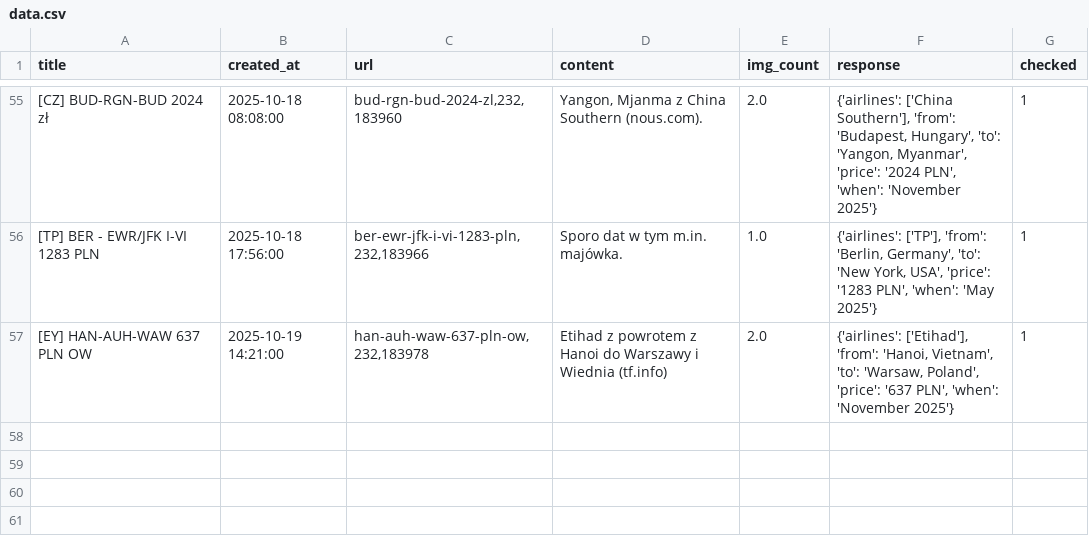
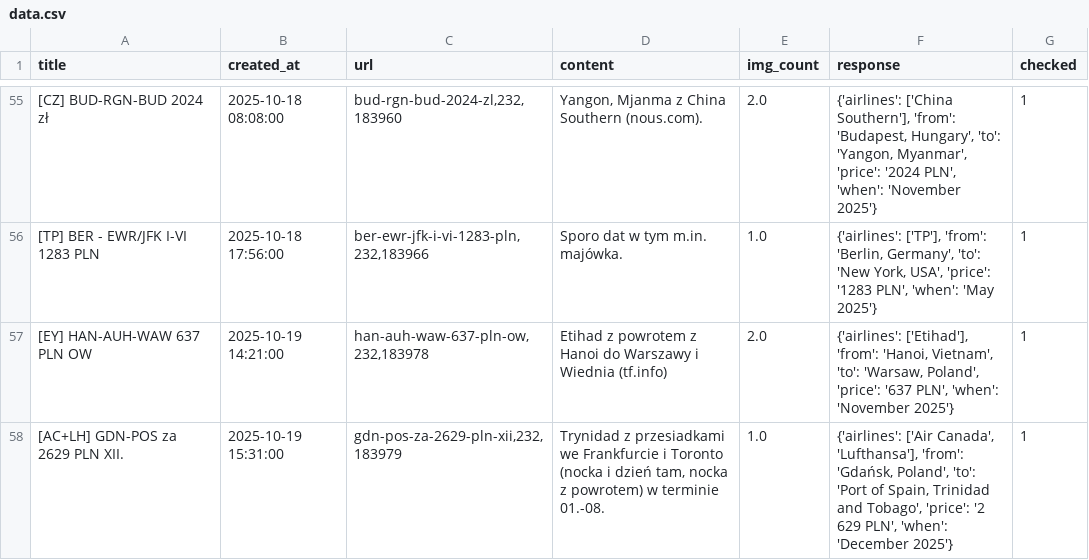
Before and after one commit to kstajer/flight-deal-notification, a CSV file: data.csv, drawn as a sheet; only a part is shown, gaps mark what is left out.

```diff
--- a/data.csv
+++ b/data.csv
@@ -57 +57,2 @@ title,created_at,url,content,img_count,response,checked
 [EY] HAN-AUH-WAW 637 PLN OW ,2025-10-19 14:21:00,"han-auh-waw-637-pln-ow,232,183978",Etihad z powrotem z Hanoi do Warszawy i Wiednia (tf.info),2.0,"{'airlines': ['Etihad'], 'from': 'Hanoi, Vietnam', 'to': 'Warsaw, Poland', 'price': '637 PLN', 'when': 'November 2025'}",1
+[AC+LH] GDN-POS za 2629 PLN XII. ,2025-10-19 15:31:00,"gdn-pos-za-2629-pln-xii,232,183979","Trynidad z przesiadkami we Frankfurcie i Toronto (nocka i dzień tam, nocka z powrotem) w terminie 01.-08.",1.0,"{'airlines': ['Air Canada', 'Lufthansa'], 'from': 'Gdańsk, Poland', 'to': 'Port of Spain, Trinidad and Tobago', 'price': '2 629 PLN', 'when': 'December 2025'}",1
```
